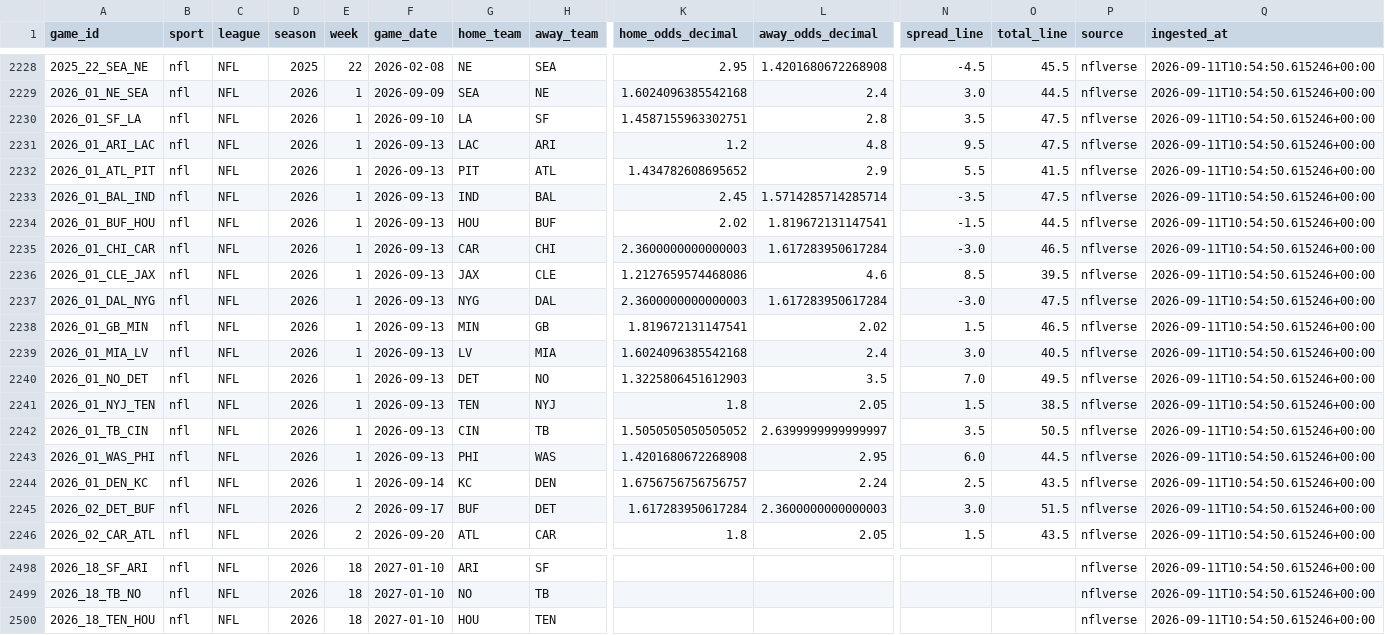
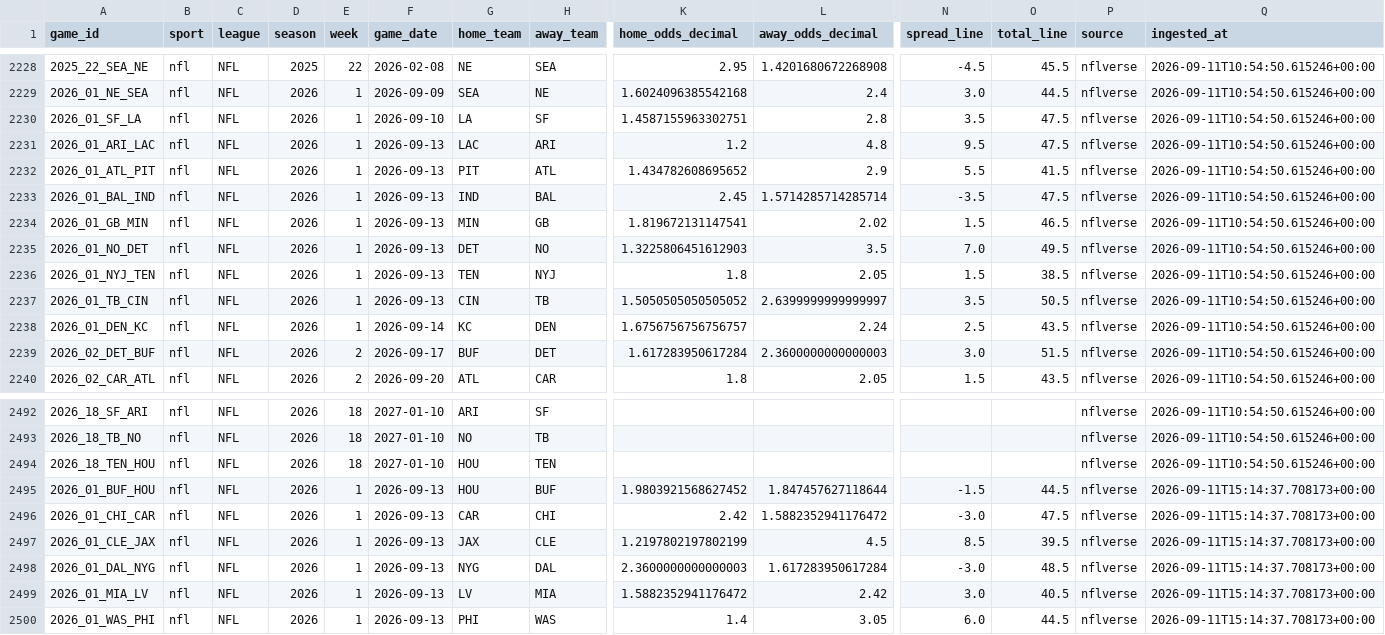
Before and after one commit to firstdollarhq/sports-edge-lab, a CSV file: data/processed/nfl_games.csv, drawn as a sheet; only a part is shown, gaps mark what is left out; removed rows and columns are numbered as before the commit, all else as after; rows hold the shown columns only; the diff names each change by its address in the sheet, - before the commit and + after, or states it on an @@ line.

```diff
--- a/data/processed/nfl_games.csv
+++ b/data/processed/nfl_games.csv
-row 2234: 2026_01_BUF_HOU | nfl | NFL | 2026 | 1 | 2026-09-13 | HOU | BUF | 2.02 | 1.819672131147541 | -1.5 | 44.5 | nflverse | 2026-09-11T10:54:50.615246+00:00
-row 2235: 2026_01_CHI_CAR | nfl | NFL | 2026 | 1 | 2026-09-13 | CAR | CHI | 2.3600000000000003 | 1.617283950617284 | -3.0 | 46.5 | nflverse | 2026-09-11T10:54:50.615246+00:00
-row 2236: 2026_01_CLE_JAX | nfl | NFL | 2026 | 1 | 2026-09-13 | JAX | CLE | 1.2127659574468086 | 4.6 | 8.5 | 39.5 | nflverse | 2026-09-11T10:54:50.615246+00:00
-row 2237: 2026_01_DAL_NYG | nfl | NFL | 2026 | 1 | 2026-09-13 | NYG | DAL | 2.3600000000000003 | 1.617283950617284 | -3.0 | 47.5 | nflverse | 2026-09-11T10:54:50.615246+00:00
-row 2239: 2026_01_MIA_LV | nfl | NFL | 2026 | 1 | 2026-09-13 | LV | MIA | 1.6024096385542168 | 2.4 | 3.0 | 40.5 | nflverse | 2026-09-11T10:54:50.615246+00:00
-row 2243: 2026_01_WAS_PHI | nfl | NFL | 2026 | 1 | 2026-09-13 | PHI | WAS | 1.4201680672268908 | 2.95 | 6.0 | 44.5 | nflverse | 2026-09-11T10:54:50.615246+00:00
+row 2495: 2026_01_BUF_HOU | nfl | NFL | 2026 | 1 | 2026-09-13 | HOU | BUF | 1.9803921568627452 | 1.847457627118644 | -1.5 | 44.5 | nflverse | 2026-09-11T15:14:37.708173+00:00
+row 2496: 2026_01_CHI_CAR | nfl | NFL | 2026 | 1 | 2026-09-13 | CAR | CHI | 2.42 | 1.5882352941176472 | -3.0 | 47.5 | nflverse | 2026-09-11T15:14:37.708173+00:00
+row 2497: 2026_01_CLE_JAX | nfl | NFL | 2026 | 1 | 2026-09-13 | JAX | CLE | 1.2197802197802199 | 4.5 | 8.5 | 39.5 | nflverse | 2026-09-11T15:14:37.708173+00:00
+row 2498: 2026_01_DAL_NYG | nfl | NFL | 2026 | 1 | 2026-09-13 | NYG | DAL | 2.3600000000000003 | 1.617283950617284 | -3.0 | 48.5 | nflverse | 2026-09-11T15:14:37.708173+00:00
+row 2499: 2026_01_MIA_LV | nfl | NFL | 2026 | 1 | 2026-09-13 | LV | MIA | 1.5882352941176472 | 2.42 | 3.0 | 40.5 | nflverse | 2026-09-11T15:14:37.708173+00:00
+row 2500: 2026_01_WAS_PHI | nfl | NFL | 2026 | 1 | 2026-09-13 | PHI | WAS | 1.4 | 3.05 | 6.0 | 44.5 | nflverse | 2026-09-11T15:14:37.708173+00:00
```
Also changed, not shown: 2 other files.
